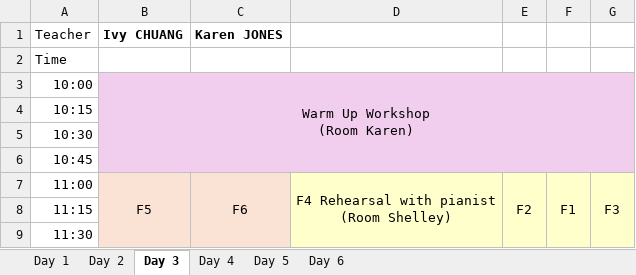
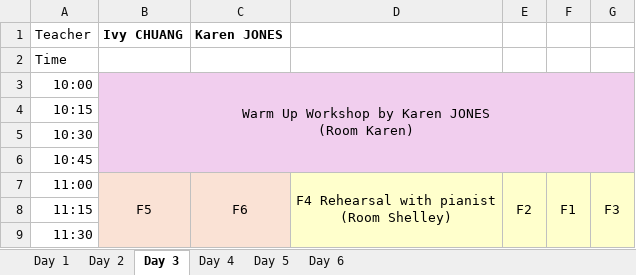
Before and after one commit to lmskin/summer-camp-time-table, an Excel workbook: input/flute-campB-time-table.xlsx, sheet Day 3, drawn as a sheet; only a part is shown; values as stored, in another font and other column widths than the file's, no borders; ↵ is a line break in a cell; the diff names each change by its address in the sheet, - before the commit and + after, or states it on an @@ line.

```diff
--- a/input/flute-campB-time-table.xlsx (sheet Day 3)
+++ b/input/flute-campB-time-table.xlsx (sheet Day 3)
-B3 (Ivy CHUANG): Warm Up Workshop ↵ (Room Karen)
+B3 (Ivy CHUANG): Warm Up Workshop by Karen JONES ↵ (Room Karen)
```
Also changed, not shown: sheet Day 5, input/cello-campA-time-table.xlsx, input/cello-campB-time-table.xlsx, 3 other files.
